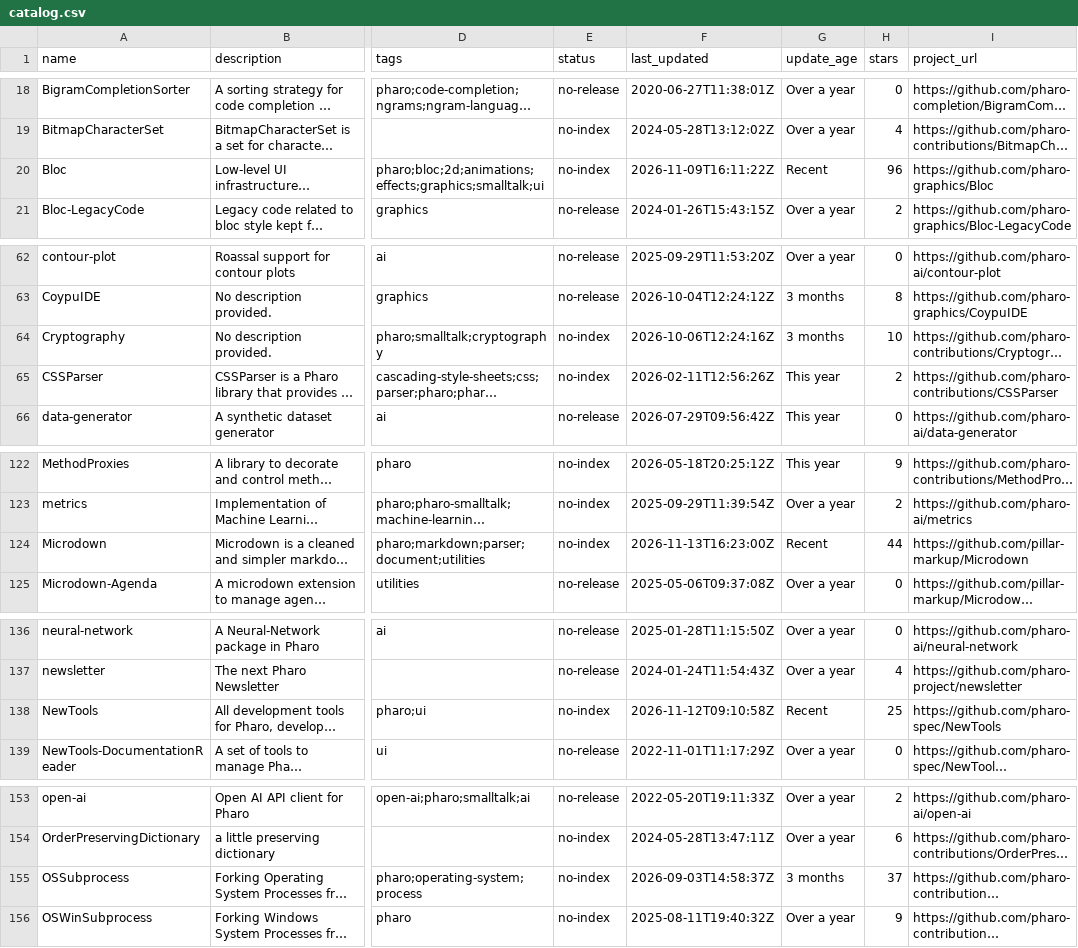
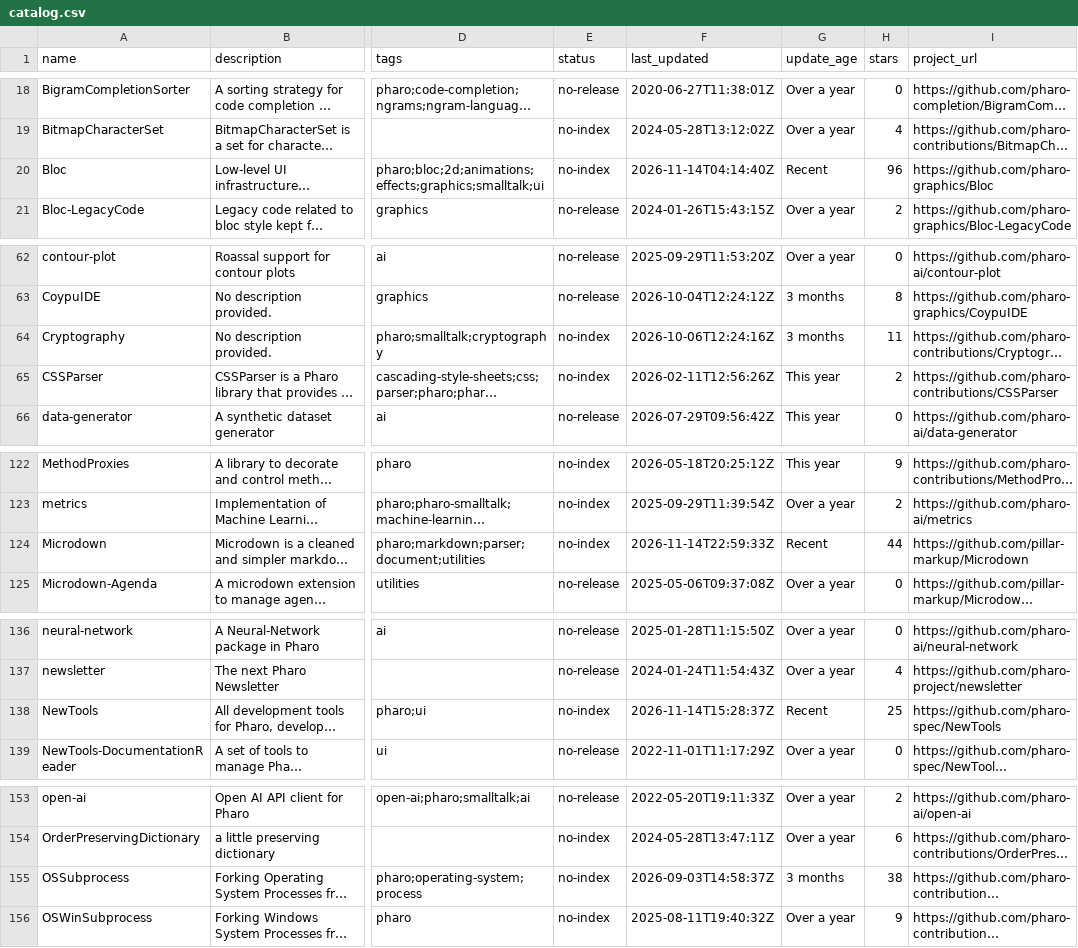
Before and after one commit to guillep/pharo-catalog, a CSV file: catalog.csv, drawn as a sheet; only a part is shown, gaps mark what is left out; long unchanged cells end in …; the diff covers the shown part only; the diff names each change by its address in the sheet, - before the commit and + after, or states it on an @@ line.

```diff
--- a/catalog.csv
+++ b/catalog.csv
-F20 (last_updated): 2026-11-09T16:11:22Z
+F20 (last_updated): 2026-11-14T04:14:40Z
-H64 (stars): 10
+H64 (stars): 11
-F124 (last_updated): 2026-11-13T16:23:00Z
+F124 (last_updated): 2026-11-14T22:59:33Z
-F138 (last_updated): 2026-11-12T09:10:58Z
+F138 (last_updated): 2026-11-14T15:28:37Z
-H155 (stars): 37
+H155 (stars): 38
```
Also changed, not shown: 13 edited cells elsewhere in this file, 2 other files.
